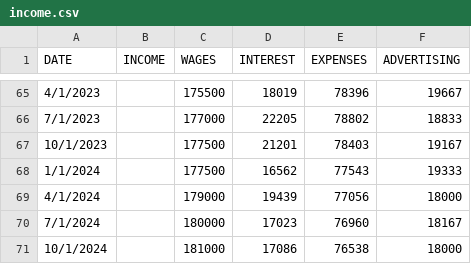
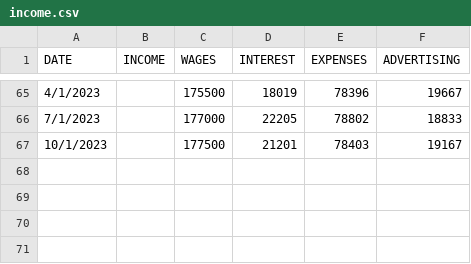
Before and after one commit to wmvolckmann/wmvolckmann.github.io, a CSV file: code/incomedata/income.csv, drawn as a sheet; only a part is shown, gaps mark what is left out.

Commit message:
shorter fc income

```diff
--- a/code/incomedata/income.csv
+++ b/code/incomedata/income.csv
@@ -67,5 +67 @@ DATE,INCOME,WAGES,INTEREST,EXPENSES,ADVERTISING
 10/1/2023,,177500,21201,78403,19167
-1/1/2024,,177500,16562,77543,19333
-4/1/2024,,179000,19439,77056,18000
-7/1/2024,,180000,17023,76960,18167
-10/1/2024,,181000,17086,76538,18000
```
